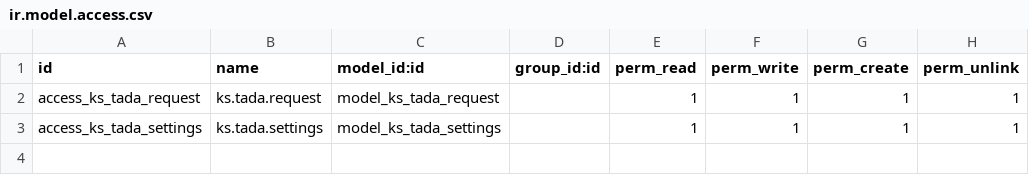
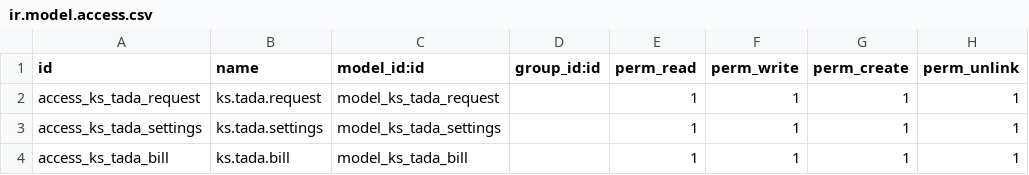
Before and after one commit to SudeepB/custom_addons, a CSV file: ks_tada_management/security/ir.model.access.csv, drawn as a sheet; the diff names each change by its address in the sheet, - before the commit and + after, or states it on an @@ line.

```diff
--- a/ks_tada_management/security/ir.model.access.csv
+++ b/ks_tada_management/security/ir.model.access.csv
+row 4: access_ks_tada_bill | ks.tada.bill | model_ks_tada_bill |  | 1 | 1 | 1 | 1
```
Also changed, not shown: 2 other files.
